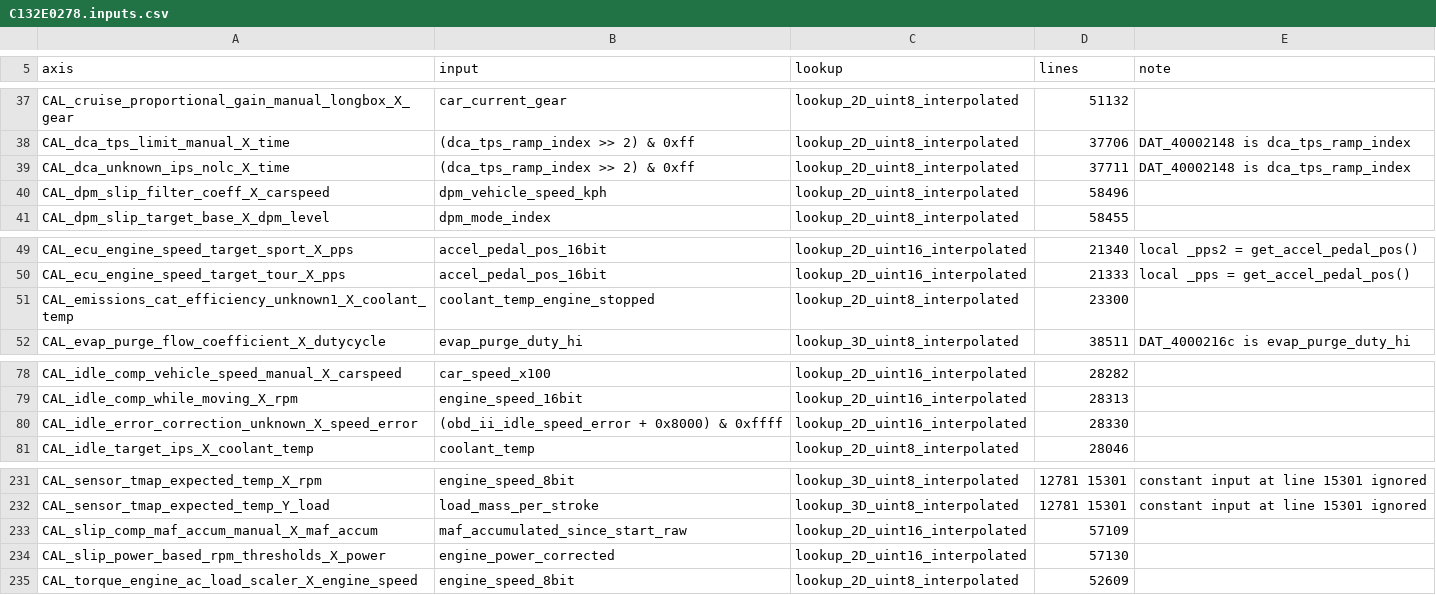
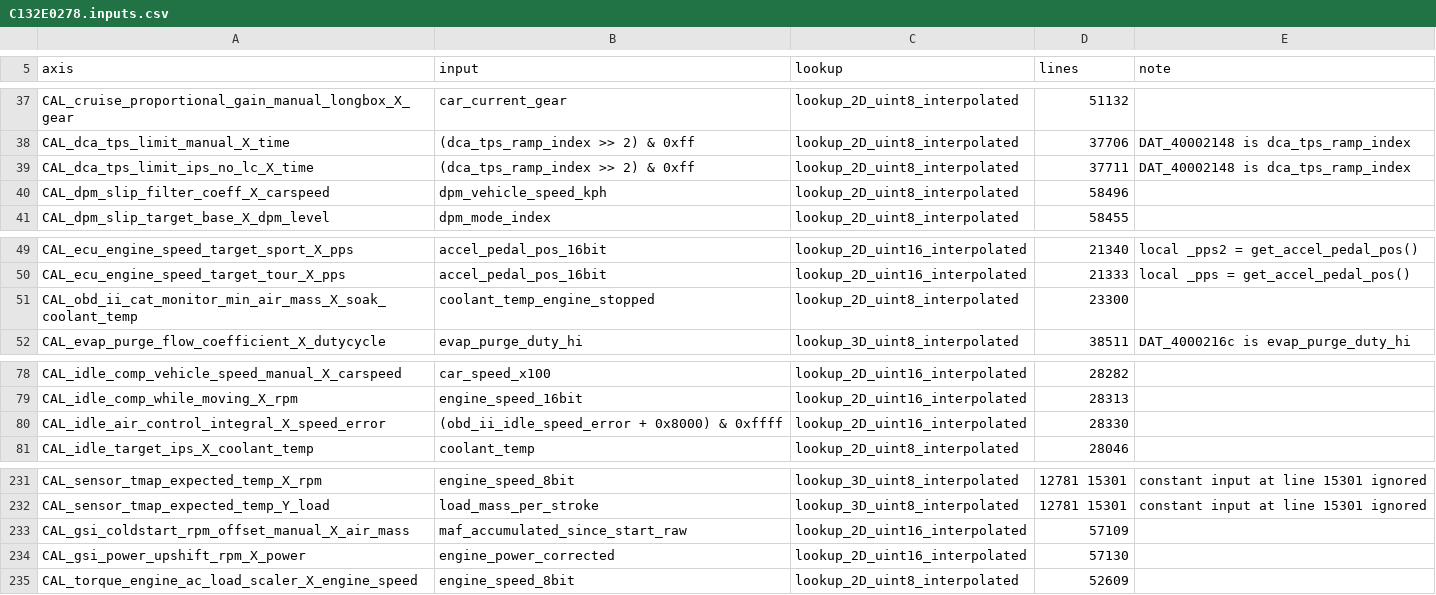
Before and after one commit to donour/LotusECMLogger, a CSV file: LotusECMLogger/config/a2l/C132E0278.inputs.csv, drawn as a sheet; only a part is shown, gaps mark what is left out.

```diff
--- a/LotusECMLogger/config/a2l/C132E0278.inputs.csv
+++ b/LotusECMLogger/config/a2l/C132E0278.inputs.csv
@@ -38,3 +38,3 @@ CAL_cruise_proportional_gain_manual_longbox_X_gear,car_current_gear,lookup_2D_ui
 CAL_dca_tps_limit_manual_X_time,(dca_tps_ramp_index >> 2) & 0xff,lookup_2D_uint8_interpolated,37706,DAT_40002148 is dca_tps_ramp_index
-CAL_dca_unknown_ips_nolc_X_time,(dca_tps_ramp_index >> 2) & 0xff,lookup_2D_uint8_interpolated,37711,DAT_40002148 is dca_tps_ramp_index
+CAL_dca_tps_limit_ips_no_lc_X_time,(dca_tps_ramp_index >> 2) & 0xff,lookup_2D_uint8_interpolated,37711,DAT_40002148 is dca_tps_ramp_index
 CAL_dpm_slip_filter_coeff_X_carspeed,dpm_vehicle_speed_kph,lookup_2D_uint8_interpolated,58496,
@@ -50,3 +50,3 @@ CAL_ecu_engine_speed_target_sport_X_pps,accel_pedal_pos_16bit,lookup_2D_uint16_i
 CAL_ecu_engine_speed_target_tour_X_pps,accel_pedal_pos_16bit,lookup_2D_uint16_interpolated,21333,local _pps = get_accel_pedal_pos()
-CAL_emissions_cat_efficiency_unknown1_X_coolant_temp,coolant_temp_engine_stopped,lookup_2D_uint8_interpolated,23300,
+CAL_obd_ii_cat_monitor_min_air_mass_X_soak_coolant_temp,coolant_temp_engine_stopped,lookup_2D_uint8_interpolated,23300,
 CAL_evap_purge_flow_coefficient_X_dutycycle,evap_purge_duty_hi,lookup_3D_uint8_interpolated,38511,DAT_4000216c is evap_purge_duty_hi
@@ -79,3 +79,3 @@ CAL_idle_comp_vehicle_speed_manual_X_carspeed,car_speed_x100,lookup_2D_uint16_in
 CAL_idle_comp_while_moving_X_rpm,engine_speed_16bit,lookup_2D_uint16_interpolated,28313,
-CAL_idle_error_correction_unknown_X_speed_error,(obd_ii_idle_speed_error + 0x8000) & 0xffff,lookup_2D_uint16_interpolated,28330,
+CAL_idle_air_control_integral_X_speed_error,(obd_ii_idle_speed_error + 0x8000) & 0xffff,lookup_2D_uint16_interpolated,28330,
 CAL_idle_target_ips_X_coolant_temp,coolant_temp,lookup_2D_uint8_interpolated,28046,
@@ -232,4 +232,4 @@ CAL_sensor_tmap_expected_temp_X_rpm,engine_speed_8bit,lookup_3D_uint8_interpolat
 CAL_sensor_tmap_expected_temp_Y_load,load_mass_per_stroke,lookup_3D_uint8_interpolated,12781 15301,constant input at line 15301 ignored
-CAL_slip_comp_maf_accum_manual_X_maf_accum,maf_accumulated_since_start_raw,lookup_2D_uint16_interpolated,57109,
-CAL_slip_power_based_rpm_thresholds_X_power,engine_power_corrected,lookup_2D_uint16_interpolated,57130,
+CAL_gsi_coldstart_rpm_offset_manual_X_air_mass,maf_accumulated_since_start_raw,lookup_2D_uint16_interpolated,57109,
+CAL_gsi_power_upshift_rpm_X_power,engine_power_corrected,lookup_2D_uint16_interpolated,57130,
 CAL_torque_engine_ac_load_scaler_X_engine_speed,engine_speed_8bit,lookup_2D_uint8_interpolated,52609,
```
Also changed, not shown: 11 other files.
